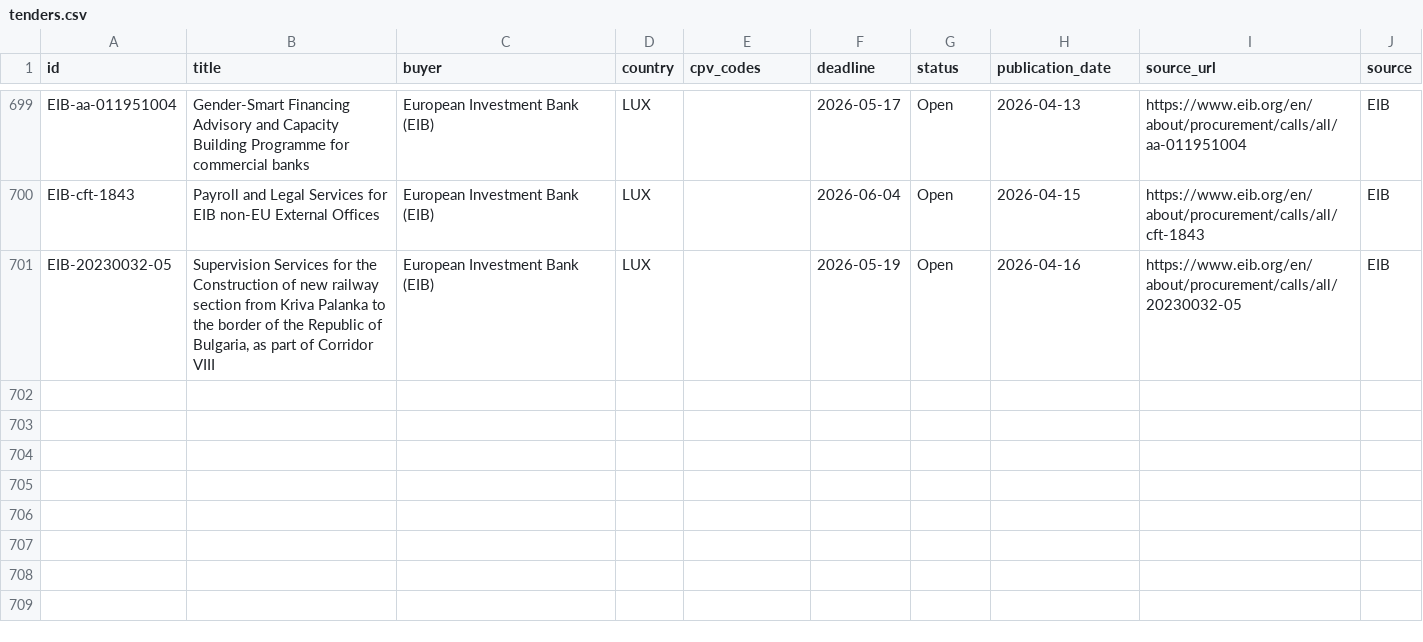
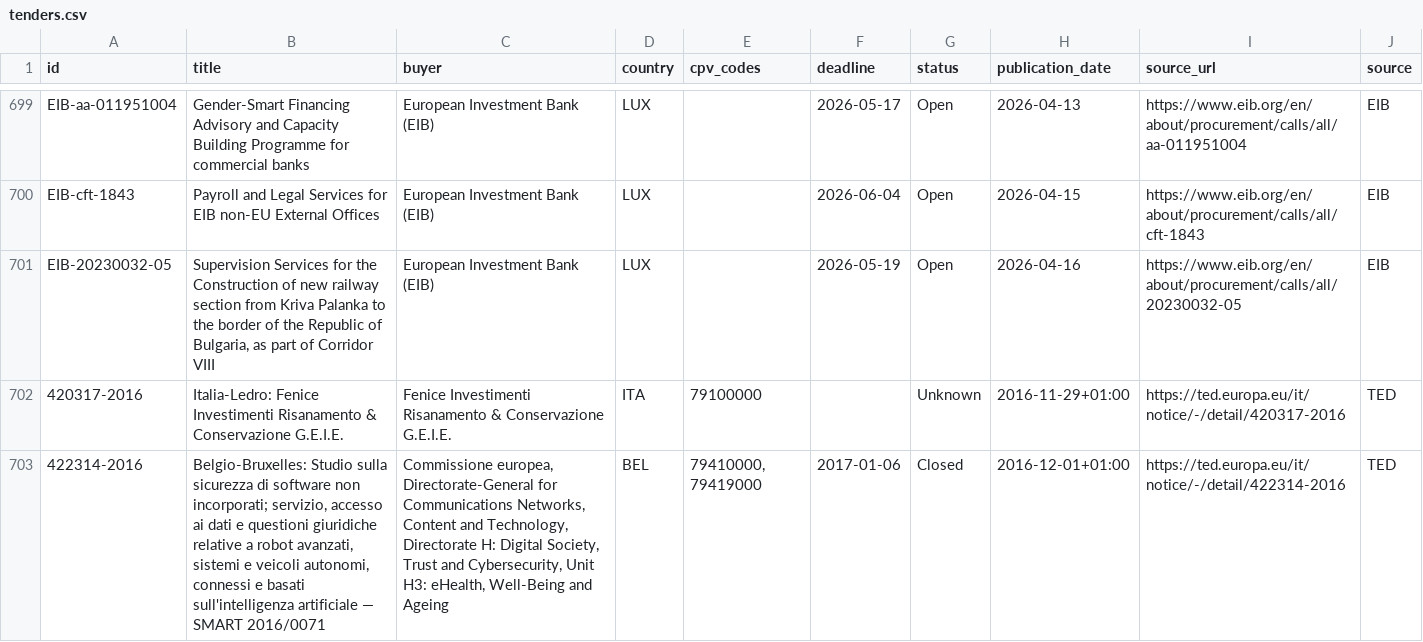
Before and after one commit to wodka2000/bei-tender-agent, a CSV file: output/tenders.csv, drawn as a sheet; only a part is shown, gaps mark what is left out.

```diff
--- a/output/tenders.csv
+++ b/output/tenders.csv
@@ -703 +703,3 @@ EIB-cft-1843;Payroll and Legal Services for EIB non-EU External Offices;European
 EIB-20230032-05;Supervision Services for the Construction of new railway section from Kriva Palanka to the border of the Republic of Bulgaria, as part of Corridor VIII;European Investment Bank (EIB);LUX;;2026-05-19;Open;2026-04-16;https://www.eib.org/en/about/procurement/calls/all/20230032-05;EIB
+420317-2016;Italia-Ledro: Fenice Investimenti Risanamento & Conservazione G.E.I.E.;Fenice Investimenti Risanamento & Conservazione G.E.I.E.;ITA;79100000;;Unknown;2016-11-29+01:00;https://ted.europa.eu/it/notice/-/detail/420317-2016;TED
+422314-2016;"Belgio-Bruxelles: Studio sulla sicurezza di software non incorporati; servizio, accesso ai dati e questioni giuridiche relative a robot avanzati, sistemi e veicoli autonomi, connessi e basati sull'intelligenza artificiale — SMART 2016/0071";Commissione europea, Directorate-General for Communications Networks, Content and Technology, Directorate H: Digital Society, Trust and Cybersecurity, Unit H3: eHealth, Well-Being and Ageing;BEL;79410000, 79419000;2017-01-06;Closed;2016-12-01+01:00;https://ted.europa.eu/it/notice/-/detail/422314-2016;TED
```
Also changed, not shown: 1 other file.
